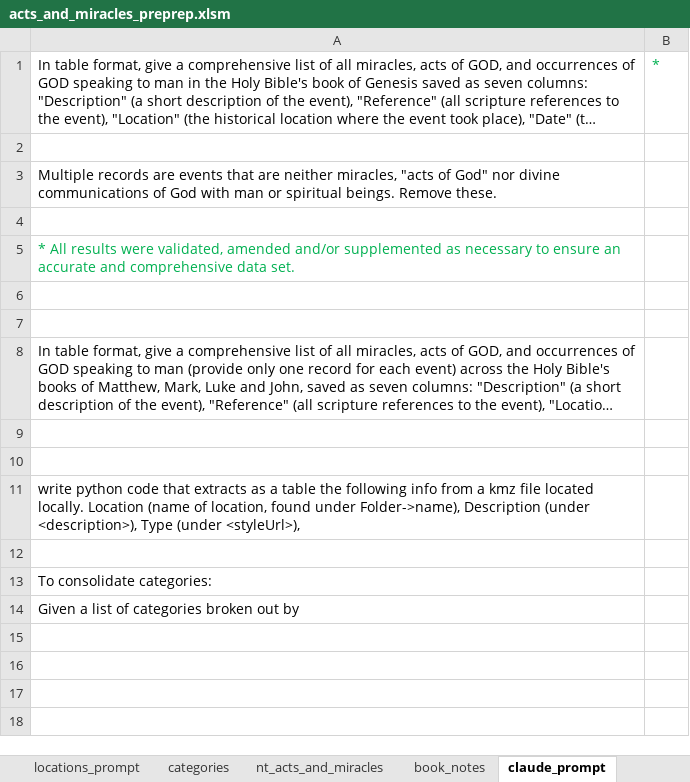
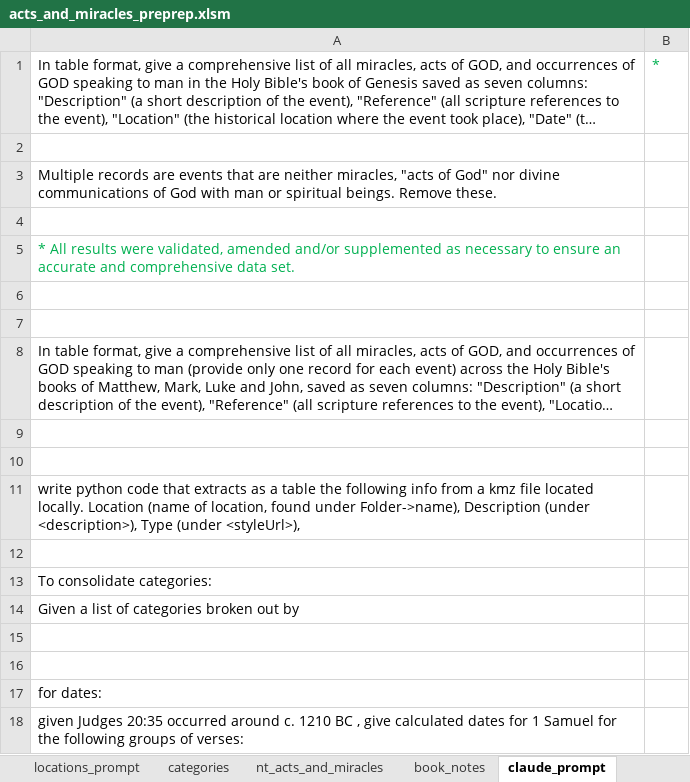
Before and after one commit to rkkocheran/patterns_within_the_bible, an Excel workbook: data/acts_and_miracles/acts_and_miracles_preprep.xlsm, sheet claude_prompt, drawn as a sheet; long unchanged cells end in …; values as stored, in another font and other column widths than the file's, no borders; the diff names each change by its address in the sheet, - before the commit and + after, or states it on an @@ line.

Commit message:
finished 1 Samuel

```diff
--- a/data/acts_and_miracles/acts_and_miracles_preprep.xlsm (sheet claude_prompt)
+++ b/data/acts_and_miracles/acts_and_miracles_preprep.xlsm (sheet claude_prompt)
+row 15: (empty)
+row 16: (empty)
+row 17: for dates:
+row 18: given Judges 20:35 occurred around c. 1210 BC , give calculated dates for 1 Samuel for the following groups of verses:
```
Also changed, not shown: sheet acts_and_miracles, sheet Sheet2, sheet categories, sheet next_steps, sheet Sheet1, formulas that keep their value, 2 other files.
